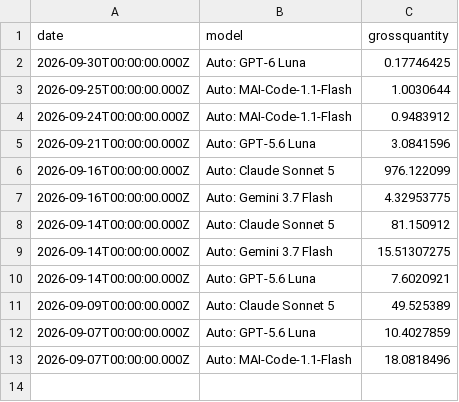
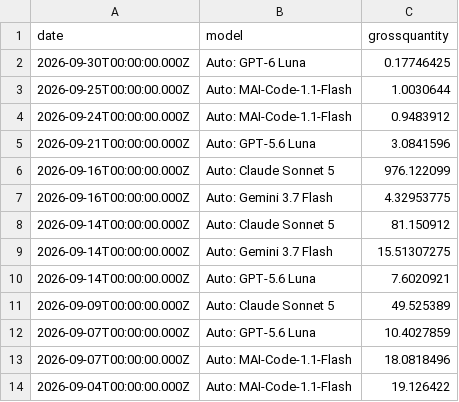
Before and after one commit to ynrng/ynrng.github.io, a CSV file: assets/copilot.csv, drawn as a sheet.

Commit message:
Record Copilot usage for 2026-09-04T00:00:00.000Z

```diff
--- a/assets/copilot.csv
+++ b/assets/copilot.csv
@@ -13 +13,2 @@ date,model,grossquantity
 2026-09-07T00:00:00.000Z,Auto: MAI-Code-1.1-Flash,18.0818496
+2026-09-04T00:00:00.000Z,Auto: MAI-Code-1.1-Flash,19.126422
```
